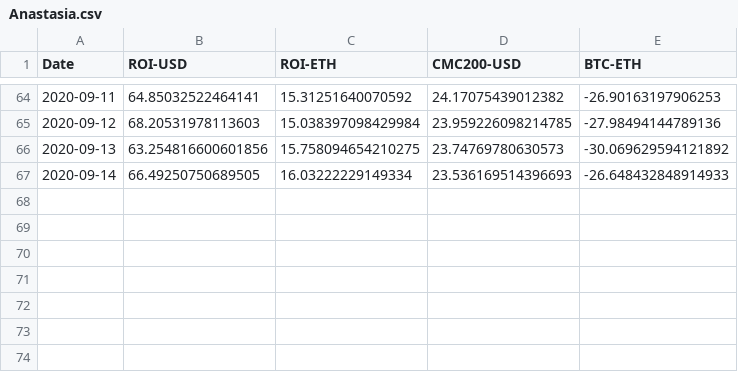
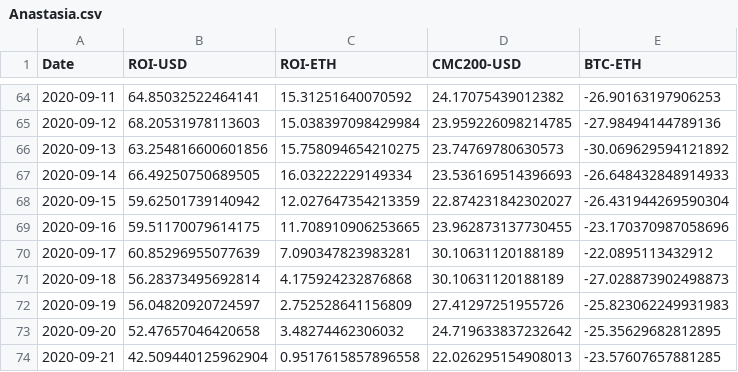
Before and after one commit to Insula-Crypto/funds_roi_graphs, a CSV file: Anastasia.csv, drawn as a sheet; only a part is shown, gaps mark what is left out; the diff names each change by its address in the sheet, - before the commit and + after, or states it on an @@ line.

```diff
--- a/Anastasia.csv
+++ b/Anastasia.csv
+row 68: 2020-09-15 | 59.62501739140942 | 12.027647354213359 | 22.874231842302027 | -26.431944269590304
+row 69: 2020-09-16 | 59.51170079614175 | 11.708910906253665 | 23.962873137730455 | -23.170370987058696
+row 70: 2020-09-17 | 60.85296955077639 | 7.090347823983281 | 30.10631120188189 | -22.0895113432912
+row 71: 2020-09-18 | 56.28373495692814 | 4.175924232876868 | 30.10631120188189 | -27.028873902498873
+row 72: 2020-09-19 | 56.04820920724597 | 2.752528641156809 | 27.41297251955726 | -25.823062249931983
+row 73: 2020-09-20 | 52.47657046420658 | 3.48274462306032 | 24.719633837232642 | -25.35629682812895
+row 74: 2020-09-21 | 42.509440125962904 | 0.9517615857896558 | 22.026295154908013 | -23.57607657881285
```
Also changed, not shown: Fnd.csv, Malta.csv, 3 other files.
